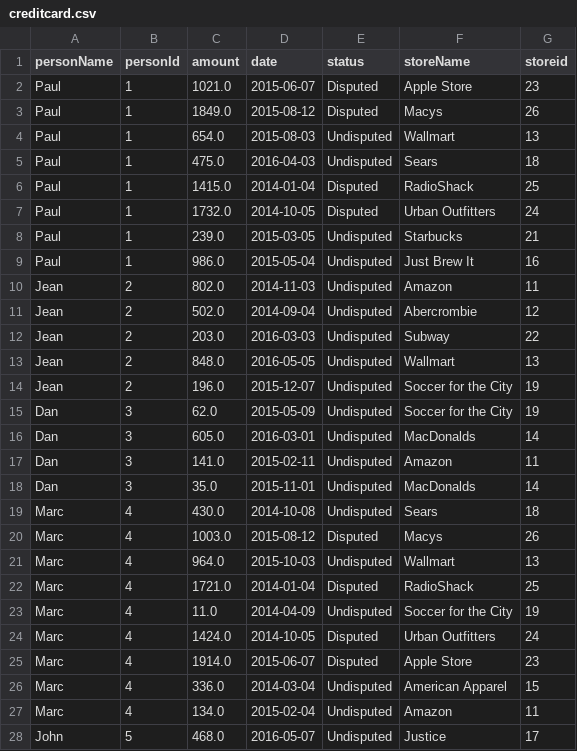
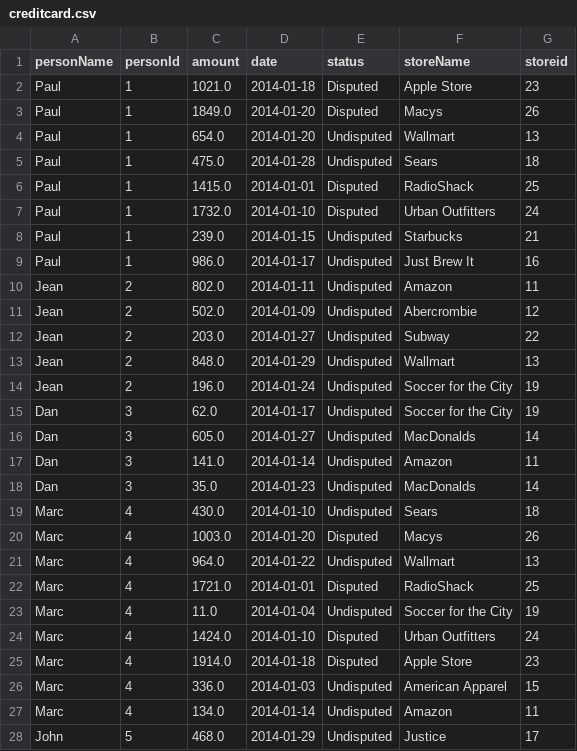
Before and after one commit to lqst/datasets, a CSV file: creditcard.csv, drawn as a sheet; only a part is shown; the diff covers the shown part only.

Commit message:
Fixed incorrect dates

```diff
--- a/creditcard.csv
+++ b/creditcard.csv
@@ -1,28 +1,28 @@
 personName,personId,amount,date,status,storeName,storeid
-Paul,1,1021.0,2015-06-07,Disputed,Apple Store,23
-Paul,1,1849.0,2015-08-12,Disputed,Macys,26
-Paul,1,654.0,2015-08-03,Undisputed,Wallmart,13
-Paul,1,475.0,2016-04-03,Undisputed,Sears,18
-Paul,1,1415.0,2014-01-04,Disputed,RadioShack,25
-Paul,1,1732.0,2014-10-05,Disputed,Urban Outfitters,24
-Paul,1,239.0,2015-03-05,Undisputed,Starbucks,21
-Paul,1,986.0,2015-05-04,Undisputed,Just Brew It,16
-Jean,2,802.0,2014-11-03,Undisputed,Amazon,11
-Jean,2,502.0,2014-09-04,Undisputed,Abercrombie,12
-Jean,2,203.0,2016-03-03,Undisputed,Subway,22
-Jean,2,848.0,2016-05-05,Undisputed,Wallmart,13
-Jean,2,196.0,2015-12-07,Undisputed,Soccer for the City,19
-Dan,3,62.0,2015-05-09,Undisputed,Soccer for the City,19
-Dan,3,605.0,2016-03-01,Undisputed,MacDonalds,14
-Dan,3,141.0,2015-02-11,Undisputed,Amazon,11
-Dan,3,35.0,2015-11-01,Undisputed,MacDonalds,14
-Marc,4,430.0,2014-10-08,Undisputed,Sears,18
-Marc,4,1003.0,2015-08-12,Disputed,Macys,26
-Marc,4,964.0,2015-10-03,Undisputed,Wallmart,13
-Marc,4,1721.0,2014-01-04,Disputed,RadioShack,25
-Marc,4,11.0,2014-04-09,Undisputed,Soccer for the City,19
-Marc,4,1424.0,2014-10-05,Disputed,Urban Outfitters,24
-Marc,4,1914.0,2015-06-07,Disputed,Apple Store,23
-Marc,4,336.0,2014-03-04,Undisputed,American Apparel,15
-Marc,4,134.0,2015-02-04,Undisputed,Amazon,11
-John,5,468.0,2016-05-07,Undisputed,Justice,17
+Paul,1,1021.0,2014-01-18,Disputed,Apple Store,23
+Paul,1,1849.0,2014-01-20,Disputed,Macys,26
+Paul,1,654.0,2014-01-20,Undisputed,Wallmart,13
+Paul,1,475.0,2014-01-28,Undisputed,Sears,18
+Paul,1,1415.0,2014-01-01,Disputed,RadioShack,25
+Paul,1,1732.0,2014-01-10,Disputed,Urban Outfitters,24
+Paul,1,239.0,2014-01-15,Undisputed,Starbucks,21
+Paul,1,986.0,2014-01-17,Undisputed,Just Brew It,16
+Jean,2,802.0,2014-01-11,Undisputed,Amazon,11
+Jean,2,502.0,2014-01-09,Undisputed,Abercrombie,12
+Jean,2,203.0,2014-01-27,Undisputed,Subway,22
+Jean,2,848.0,2014-01-29,Undisputed,Wallmart,13
+Jean,2,196.0,2014-01-24,Undisputed,Soccer for the City,19
+Dan,3,62.0,2014-01-17,Undisputed,Soccer for the City,19
+Dan,3,605.0,2014-01-27,Undisputed,MacDonalds,14
+Dan,3,141.0,2014-01-14,Undisputed,Amazon,11
+Dan,3,35.0,2014-01-23,Undisputed,MacDonalds,14
+Marc,4,430.0,2014-01-10,Undisputed,Sears,18
+Marc,4,1003.0,2014-01-20,Disputed,Macys,26
+Marc,4,964.0,2014-01-22,Undisputed,Wallmart,13
+Marc,4,1721.0,2014-01-01,Disputed,RadioShack,25
+Marc,4,11.0,2014-01-04,Undisputed,Soccer for the City,19
+Marc,4,1424.0,2014-01-10,Disputed,Urban Outfitters,24
+Marc,4,1914.0,2014-01-18,Disputed,Apple Store,23
+Marc,4,336.0,2014-01-03,Undisputed,American Apparel,15
+Marc,4,134.0,2014-01-14,Undisputed,Amazon,11
+John,5,468.0,2014-01-29,Undisputed,Justice,17
```
Also changed, not shown: 37 edited cells elsewhere in this file.
